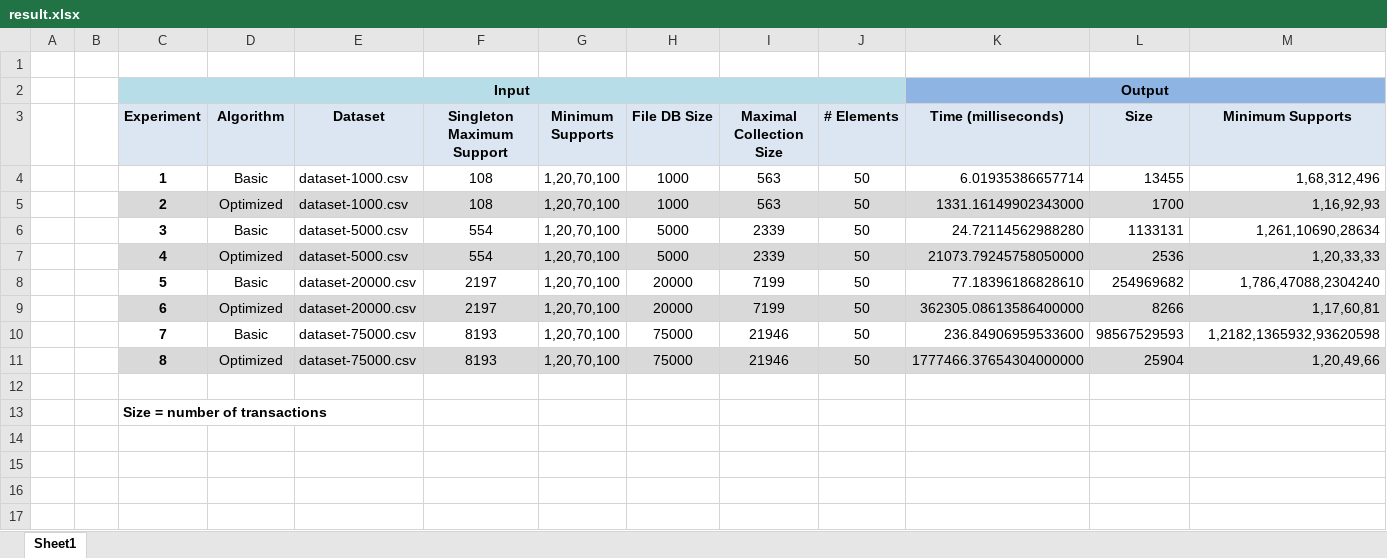
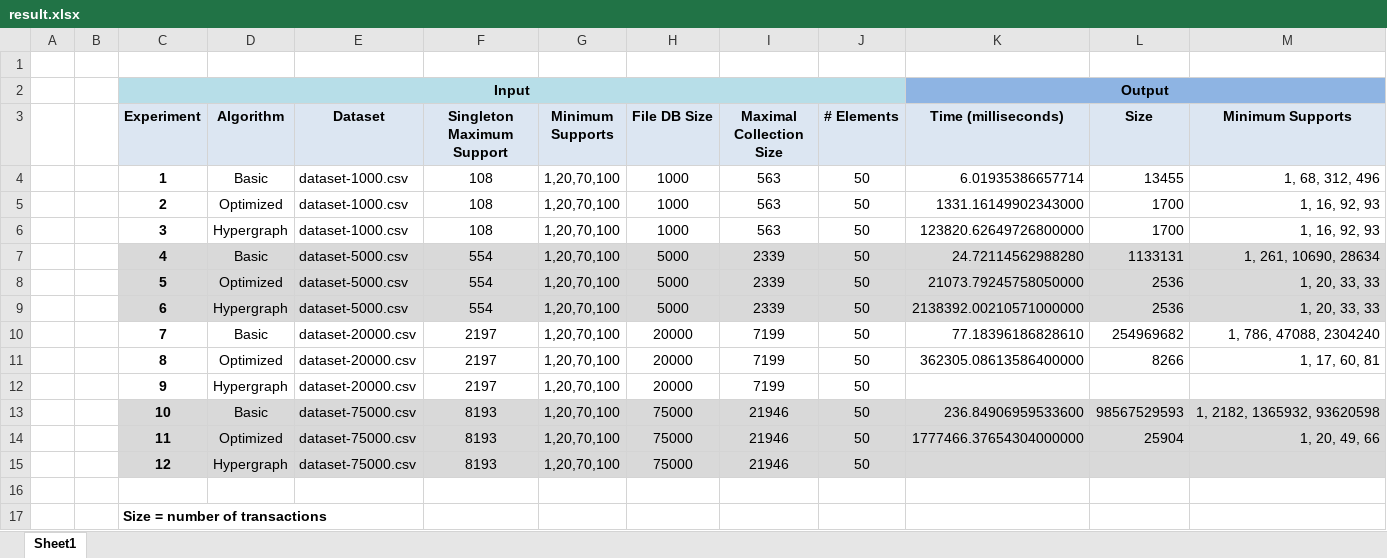
Before and after one commit to clezcano/Database-Generation-for-Itemset-Mining, an Excel workbook: result.xlsx, sheet Sheet1, drawn as a sheet; values as stored, in another font and other column widths than the file's, no borders; charts and pictures not drawn; addresses are those after the commit; the diff names each change by its address in the sheet, - before the commit and + after, or states it on an @@ line.

Commit message:
new data

```diff
--- a/result.xlsx (sheet Sheet1)
+++ b/result.xlsx (sheet Sheet1)
-M4 (Minimum Supports): 1,68,312,496
+M4 (Minimum Supports): 1, 68, 312, 496
-C5:M5 fill: #D9D9D9
+C5:M5 fill: none
-M5 (Minimum Supports): 1,16,92,93
+M5 (Minimum Supports): 1, 16, 92, 93
-D6 (Algorithm): Basic
+D6 (Algorithm): Hypergraph
-E6 (Dataset): dataset-5000.csv
+E6 (Dataset): dataset-1000.csv
-F6 (Singleton Maximum Support): 554
+F6 (Singleton Maximum Support): 108
-H6 (File DB Size): 5000
+H6 (File DB Size): 1000
-I6 (Maximal Collection Size): 2339
+I6 (Maximal Collection Size): 563
-K6 (Time (milliseconds)): 24.72114562988280
+K6 (Time (milliseconds)): 123820.62649726800000
-L6 (Size): 1133131
+L6 (Size): 1700
-M6 (Minimum Supports): 1,261,10690,28634
+M6 (Minimum Supports): 1, 16, 92, 93
-D7 (Algorithm): Optimized
+D7 (Algorithm): Basic
-K7 (Time (milliseconds)): 21073.79245758050000
+K7 (Time (milliseconds)): 24.72114562988280
-L7 (Size): 2536
+L7 (Size): 1133131
-M7 (Minimum Supports): 1,20,33,33
+M7 (Minimum Supports): 1, 261, 10690, 28634
+row 8:  |  | 5 | Optimized | dataset-5000.csv | 554 | 1,20,70,100 | 5000 | 2339 | 50 | 21073.79245758050000 | 2536 | 1, 20, 33, 33
+row 9:  |  | 6 | Hypergraph | dataset-5000.csv | 554 | 1,20,70,100 | 5000 | 2339 | 50 | 2138392.00210571000000 | 2536 | 1, 20, 33, 33
-C10 (Experiment): 5
+C10 (Experiment): 7
-M10 (Minimum Supports): 1,786,47088,2304240
+M10 (Minimum Supports): 1, 786, 47088, 2304240
-C11 (Experiment): 6
+C11 (Experiment): 8
-C11:M11 fill: #D9D9D9
+C11:M11 fill: none
-M11 (Minimum Supports): 1,17,60,81
+M11 (Minimum Supports): 1, 17, 60, 81
+row 12:  |  | 9 | Hypergraph | dataset-20000.csv | 2197 | 1,20,70,100 | 20000 | 7199 | 50
-C13 (Experiment): 7
+C13 (Experiment): 10
-C13:M13 fill: none
+C13:M13 fill: #D9D9D9
-M13 (Minimum Supports): 1,2182,1365932,93620598
+M13 (Minimum Supports): 1, 2182, 1365932, 93620598
-C14 (Experiment): 8
+C14 (Experiment): 11
-M14 (Minimum Supports): 1,20,49,66
+M14 (Minimum Supports): 1, 20, 49, 66
+row 15:  |  | 12 | Hypergraph | dataset-75000.csv | 8193 | 1,20,70,100 | 75000 | 21946 | 50
```
Also changed, not shown: charts or pictures.
